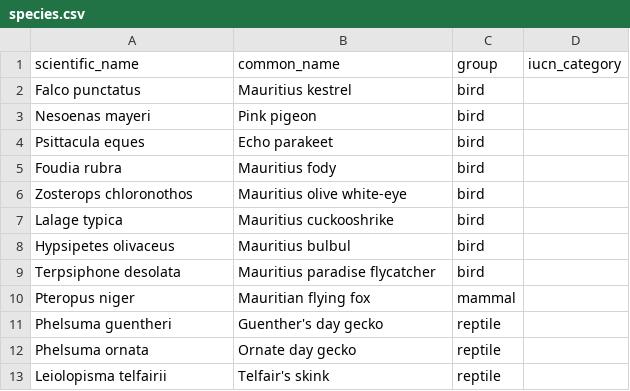
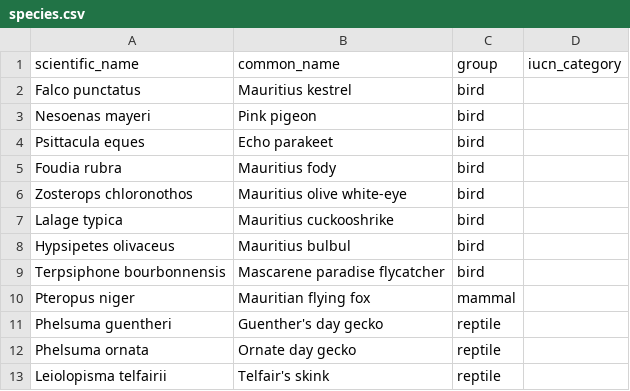
Before and after one commit to filutas/mauritius-species-atlas, a CSV file: config/species.csv, drawn as a sheet.

Commit message:
Fix flycatcher name, record species decision

```diff
--- a/config/species.csv
+++ b/config/species.csv
@@ -8,3 +8,3 @@ Lalage typica,Mauritius cuckooshrike,bird,
 Hypsipetes olivaceus,Mauritius bulbul,bird,
-Terpsiphone desolata,Mauritius paradise flycatcher,bird,
+Terpsiphone bourbonnensis,Mascarene paradise flycatcher,bird,
 Pteropus niger,Mauritian flying fox,mammal,
```
Also changed, not shown: 1 other file.
